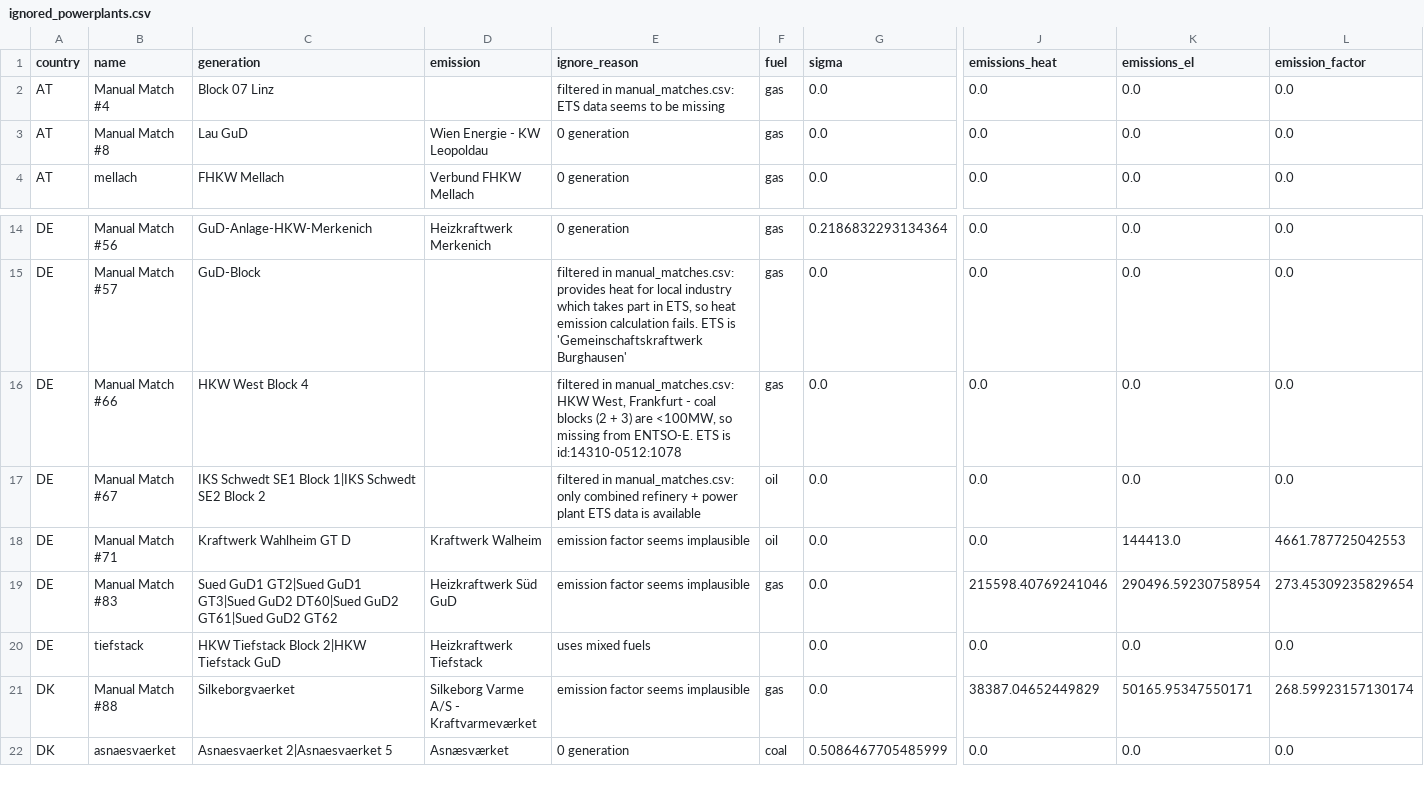
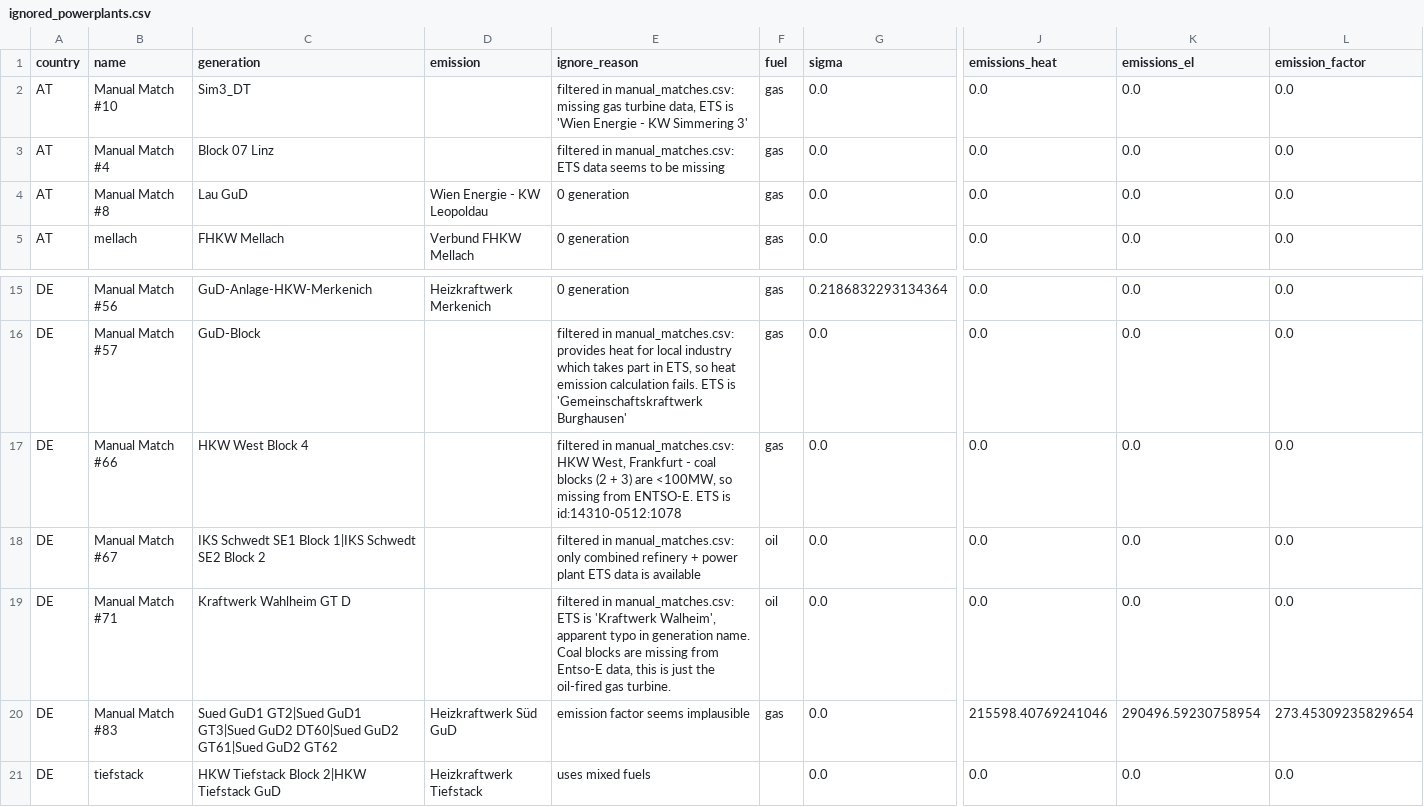
Before and after one commit to w-flo/eu-emission-factors, a CSV file: data/2022/output/ignored_powerplants.csv, drawn as a sheet; only a part is shown, gaps mark what is left out; the shorter side is filled out with more unchanged rows; addresses are those after the commit; rows hold the shown columns only; the diff names each change by its address in the sheet, - before the commit and + after, or states it on an @@ line.

```diff
--- a/data/2022/output/ignored_powerplants.csv
+++ b/data/2022/output/ignored_powerplants.csv
+row 2: AT | Manual Match #10 | Sim3_DT |  | filtered in manual_matches.csv: missing gas turbine data, ETS is 'Wien Energie - KW Simmering 3' | gas | 0.0 | 0.0 | 0.0 | 0.0
-D19 (emission): Kraftwerk Walheim
+D19 (emission): (empty)
-E19 (ignore_reason): emission factor seems implausible
+E19 (ignore_reason): filtered in manual_matches.csv: ETS is 'Kraftwerk Walheim', apparent typo in generation name. Coal blocks are missing from Entso-E data, this is just the oil-fired gas turbine.
-K19 (emissions_el): 144413.0
+K19 (emissions_el): 0.0
-L19 (emission_factor): 4661.787725042553
+L19 (emission_factor): 0.0
```
Also changed, not shown: data/2021/manual_matches.csv, data/2021/output/ignored_powerplants.csv, 5 other files.
